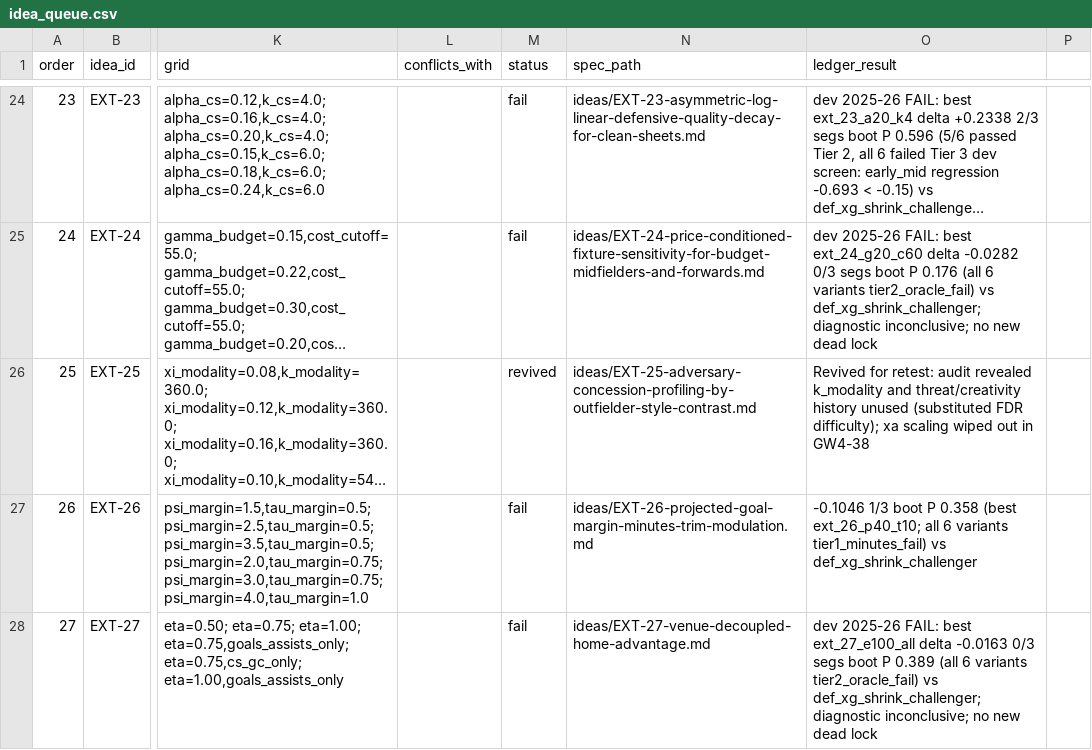
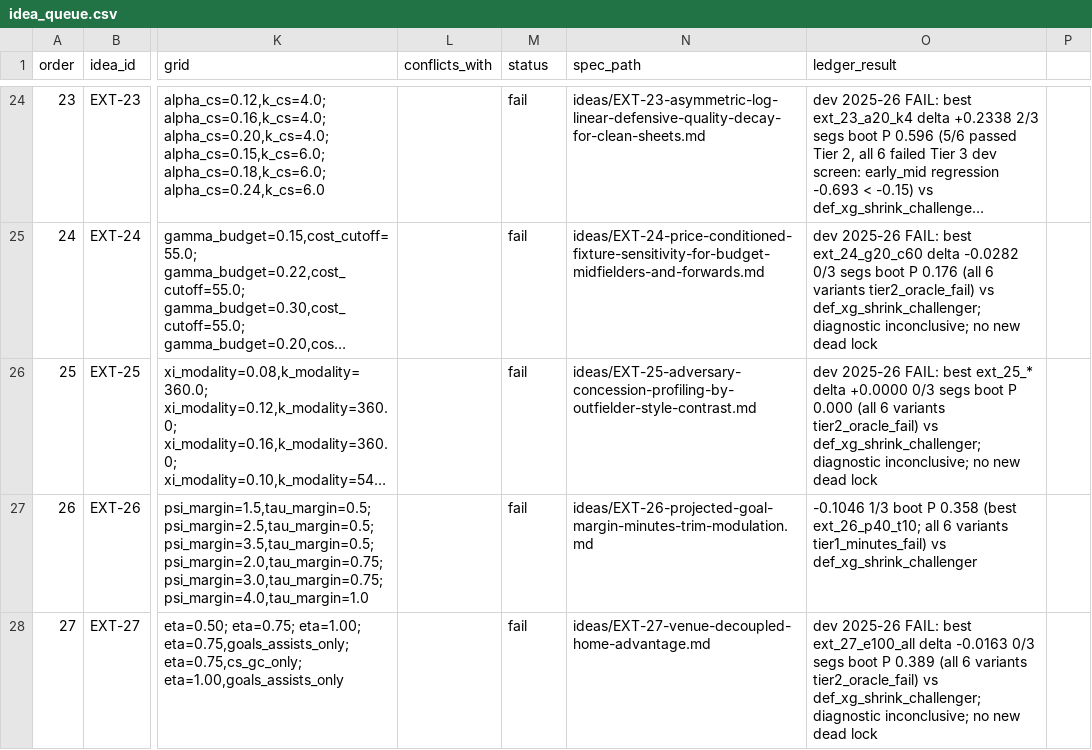
Before and after one commit to JubileeZ/fpl-jubilee-ascent, a CSV file: docs/research/candidate-ideation/idea_queue.csv, drawn as a sheet; only a part is shown, gaps mark what is left out; long unchanged cells end in …; the diff names each change by its address in the sheet, - before the commit and + after, or states it on an @@ line.

```diff
--- a/docs/research/candidate-ideation/idea_queue.csv
+++ b/docs/research/candidate-ideation/idea_queue.csv
-M26 (status): revived
+M26 (status): fail
-O26 (ledger_result): Revived for retest: audit revealed k_modality and threat/creativity history unused (substituted FDR difficulty); xa scaling wiped out in GW4-38
+O26 (ledger_result): dev 2025-26 FAIL: best ext_25_* delta +0.0000 0/3 segs boot P 0.000 (all 6 variants tier2_oracle_fail) vs def_xg_shrink_challenger; diagnostic inconclusive; no new dead lock
```
Also changed, not shown: docs/research/candidate-ideation/smoke_results.csv, docs/research/candidate-ledger/candidate_ledger.csv, 2 other files.
